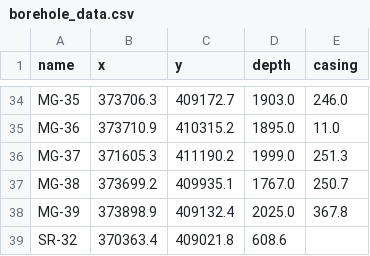
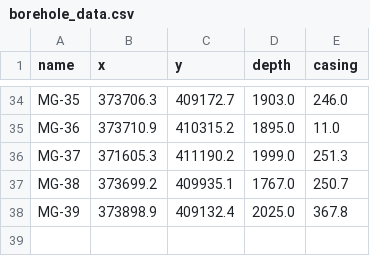
Before and after one commit to ethan-meen/MSc-Thesis, a CSV file: GeoModel/gempy_inputs/borehole_data.csv, drawn as a sheet; only a part is shown, gaps mark what is left out; the diff names each change by its address in the sheet, - before the commit and + after, or states it on an @@ line.

```diff
--- a/GeoModel/gempy_inputs/borehole_data.csv
+++ b/GeoModel/gempy_inputs/borehole_data.csv
-row 39: SR-32 | 370363.4 | 409021.8 | 608.6
```
Also changed, not shown: 8 other files.
